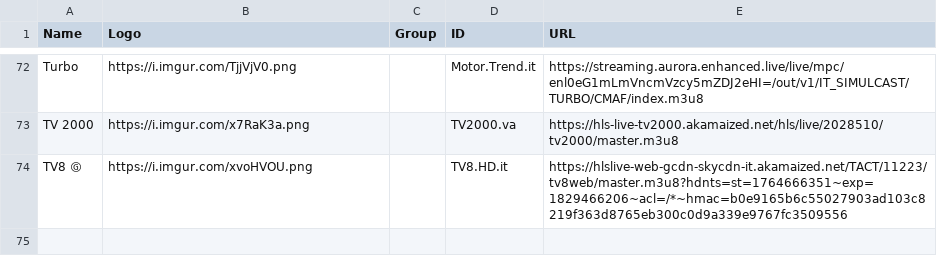
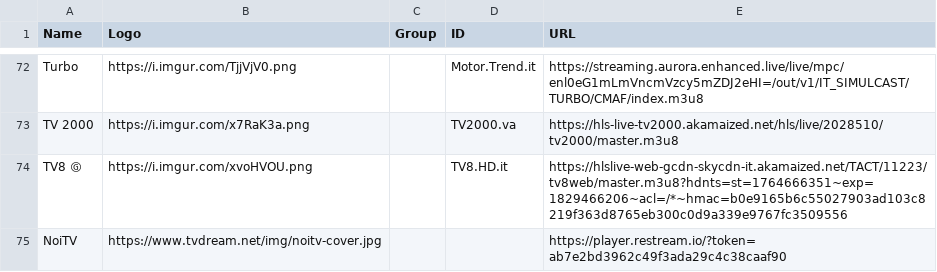
Before and after one commit to alebaccioli/test, a CSV file: iptv/fonti/televisione.csv, drawn as a sheet; only a part is shown, gaps mark what is left out; the diff names each change by its address in the sheet, - before the commit and + after, or states it on an @@ line.

Commit message:
NoiTV

```diff
--- a/iptv/fonti/televisione.csv
+++ b/iptv/fonti/televisione.csv
+row 75: NoiTV | https://www.tvdream.net/img/noitv-cover.jpg |  |  | https://player.restream.io/?token=ab7e2bd3962c49f3ada29c4c38caaf90
```
